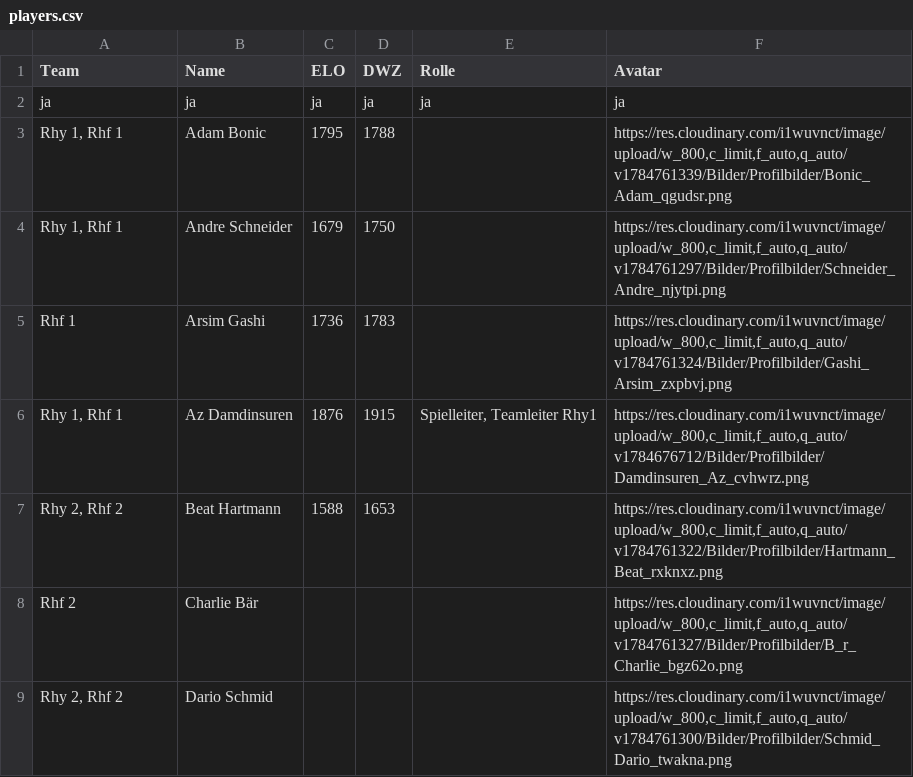
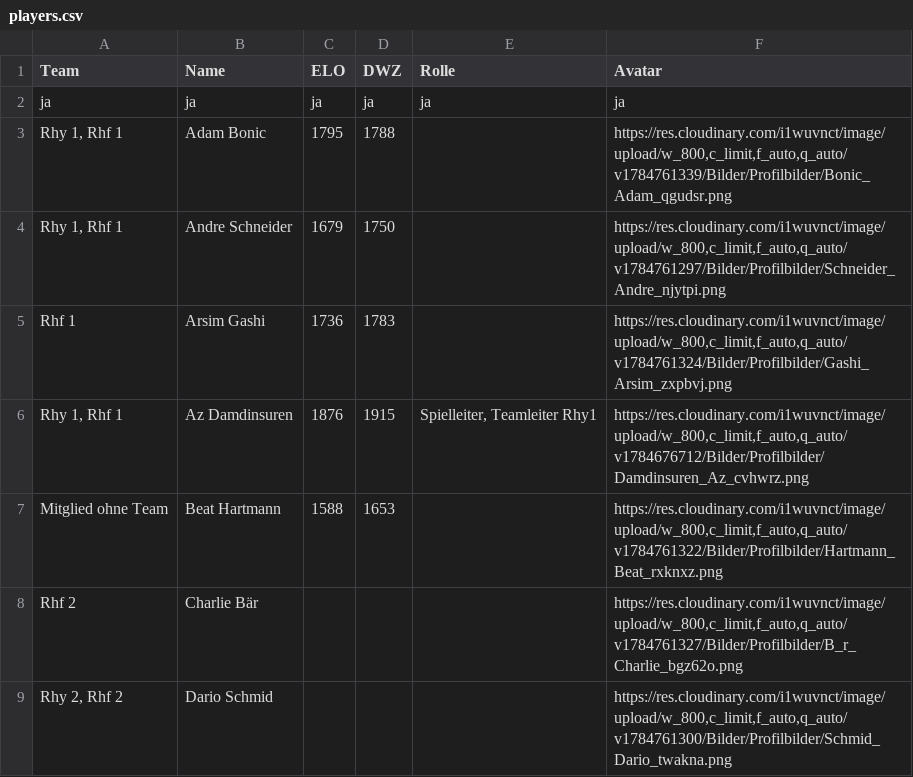
Before and after one commit to Schach-Rheinfelden/schach-rheinfelden.github.io, a CSV file: data/players.csv, drawn as a sheet; only a part is shown; the diff covers the shown part only.

```diff
--- a/data/players.csv
+++ b/data/players.csv
@@ -6,3 +6,3 @@ Rhf 1;Arsim Gashi;1736;1783;;https://res.cloudinary.com/i1wuvnct/image/upload/w_
 Rhy 1, Rhf 1;Az Damdinsuren;1876;1915;Spielleiter, Teamleiter Rhy1;https://res.cloudinary.com/i1wuvnct/image/upload/w_800,c_limit,f_auto,q_auto/v1784676712/Bilder/Profilbilder/Damdinsuren_Az_cvhwrz.png
-Rhy 2, Rhf 2;Beat Hartmann;1588;1653;;https://res.cloudinary.com/i1wuvnct/image/upload/w_800,c_limit,f_auto,q_auto/v1784761322/Bilder/Profilbilder/Hartmann_Beat_rxknxz.png
+Mitglied ohne Team;Beat Hartmann;1588;1653;;https://res.cloudinary.com/i1wuvnct/image/upload/w_800,c_limit,f_auto,q_auto/v1784761322/Bilder/Profilbilder/Hartmann_Beat_rxknxz.png
 Rhf 2;Charlie Bär;;;;https://res.cloudinary.com/i1wuvnct/image/upload/w_800,c_limit,f_auto,q_auto/v1784761327/Bilder/Profilbilder/B_r_Charlie_bgz62o.png
```
Also changed, not shown: 10 edited cells elsewhere in this file.
